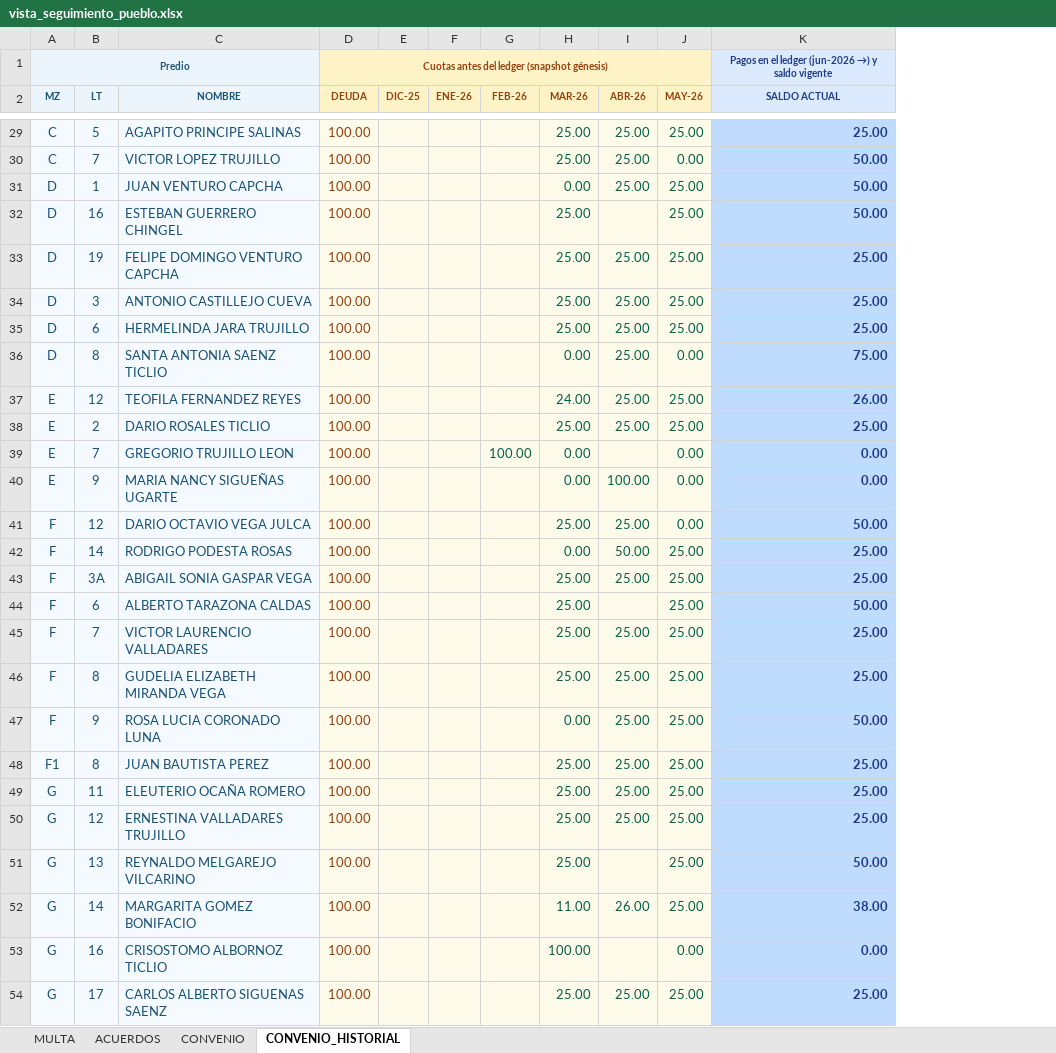
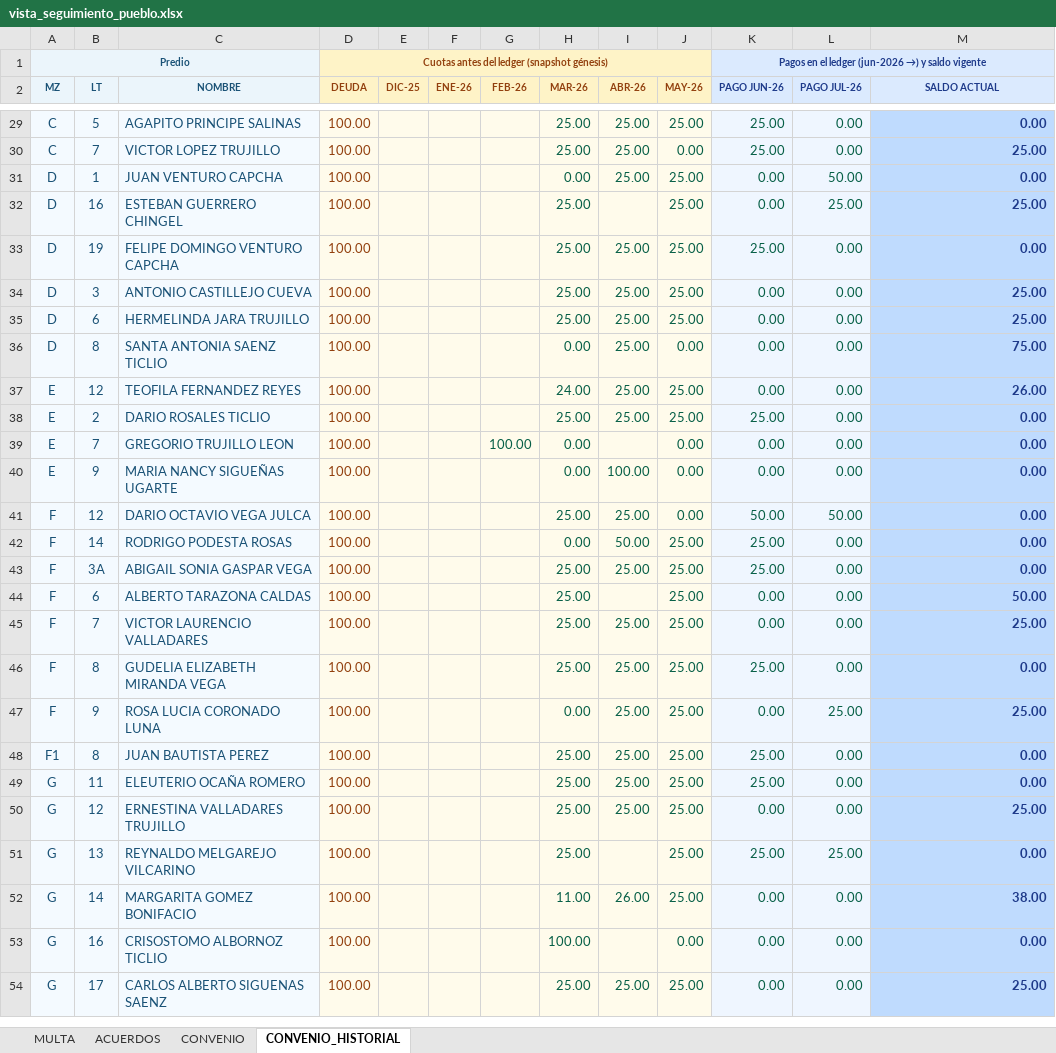
Before and after one commit to Thariel198/jaas-saas, an Excel workbook: shared/vista_seguimiento_pueblo.xlsx, sheet CONVENIO_HISTORIAL, drawn as a sheet; only a part is shown, gaps mark what is left out; values as stored, in another font and other column widths than the file's, no borders; addresses are those after the commit; the diff covers the shown part only; the diff names each change by its address in the sheet, - before the commit and + after, or states it on an @@ line.

```diff
--- a/shared/vista_seguimiento_pueblo.xlsx (sheet CONVENIO_HISTORIAL)
+++ b/shared/vista_seguimiento_pueblo.xlsx (sheet CONVENIO_HISTORIAL)
+column K (PAGO JUN-26), row 1: Pagos en el ledger (jun-2026 →) y saldo vigente; rows 29-54: 25.00 | 25.00 | 0.00 | 0.00 | 25.00 | 0.00 | 0.00 | 0.00 | 0.00 | 25.00 | 0.00 | 0.00 | 50.00 | 25.00 | 25.00 | 0.00 | 0.00 | 25.00 | 0.00 | 25.00 | 25.00 | 0.00 | 25.00 | 0.00 | 0.00 | 0.00
+column L (PAGO JUL-26), rows 29-54: 0.00 | 0.00 | 50.00 | 25.00 | 0.00 | 0.00 | 0.00 | 0.00 | 0.00 | 0.00 | 0.00 | 0.00 | 50.00 | 0.00 | 0.00 | 0.00 | 0.00 | 0.00 | 25.00 | 0.00 | 0.00 | 0.00 | 25.00 | 0.00 | 0.00 | 0.00
-M1 (SALDO ACTUAL): Pagos en el ledger (jun-2026 →) y saldo vigente
+M1 (SALDO ACTUAL): (empty)
-M1 fill: #DBEAFE
+M1 fill: none
-M29 (SALDO ACTUAL): 25.00
+M29 (SALDO ACTUAL): 0.00
-M30 (SALDO ACTUAL): 50.00
+M30 (SALDO ACTUAL): 25.00
-M31 (SALDO ACTUAL): 50.00
+M31 (SALDO ACTUAL): 0.00
-M32 (SALDO ACTUAL): 50.00
+M32 (SALDO ACTUAL): 25.00
-M33 (SALDO ACTUAL): 25.00
+M33 (SALDO ACTUAL): 0.00
-M38 (SALDO ACTUAL): 25.00
+M38 (SALDO ACTUAL): 0.00
-M41 (SALDO ACTUAL): 50.00
+M41 (SALDO ACTUAL): 0.00
-M42:M43 (SALDO ACTUAL): 25.00
+M42:M43 (SALDO ACTUAL): 0.00
-M46 (SALDO ACTUAL): 25.00
+M46 (SALDO ACTUAL): 0.00
-M47 (SALDO ACTUAL): 50.00
+M47 (SALDO ACTUAL): 25.00
-M48:M49 (SALDO ACTUAL): 25.00
+M48:M49 (SALDO ACTUAL): 0.00
-M51 (SALDO ACTUAL): 50.00
+M51 (SALDO ACTUAL): 0.00
```
Also changed, not shown: 83 edited cells elsewhere in this sheet, sheet MULTA, sheet ACUERDOS, sheet CONVENIO, 1 other file.
